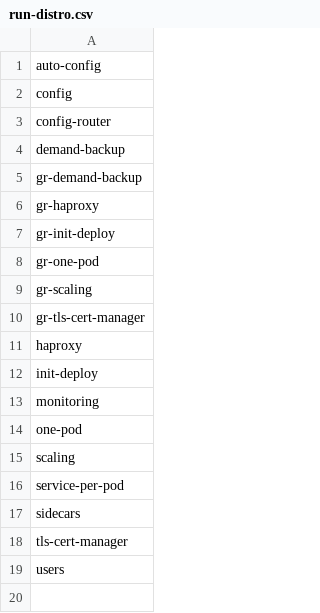
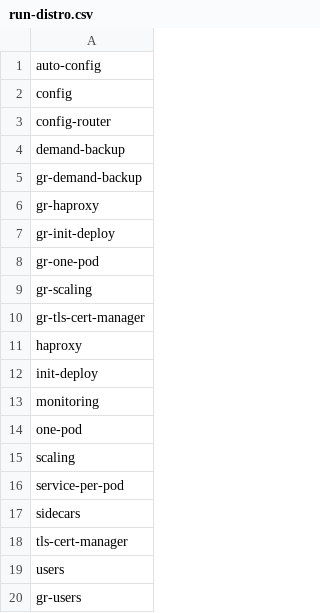
Before and after one commit to percona/percona-server-mysql-operator, a CSV file: e2e-tests/run-distro.csv, drawn as a sheet; the diff names each change by its address in the sheet, - before the commit and + after, or states it on an @@ line.

Commit message:
Add gr-users to test runs.

```diff
--- a/e2e-tests/run-distro.csv
+++ b/e2e-tests/run-distro.csv
+row 20: gr-users
```
Also changed, not shown: e2e-tests/run-minikube.csv, e2e-tests/run-pr.csv, 1 other file.
